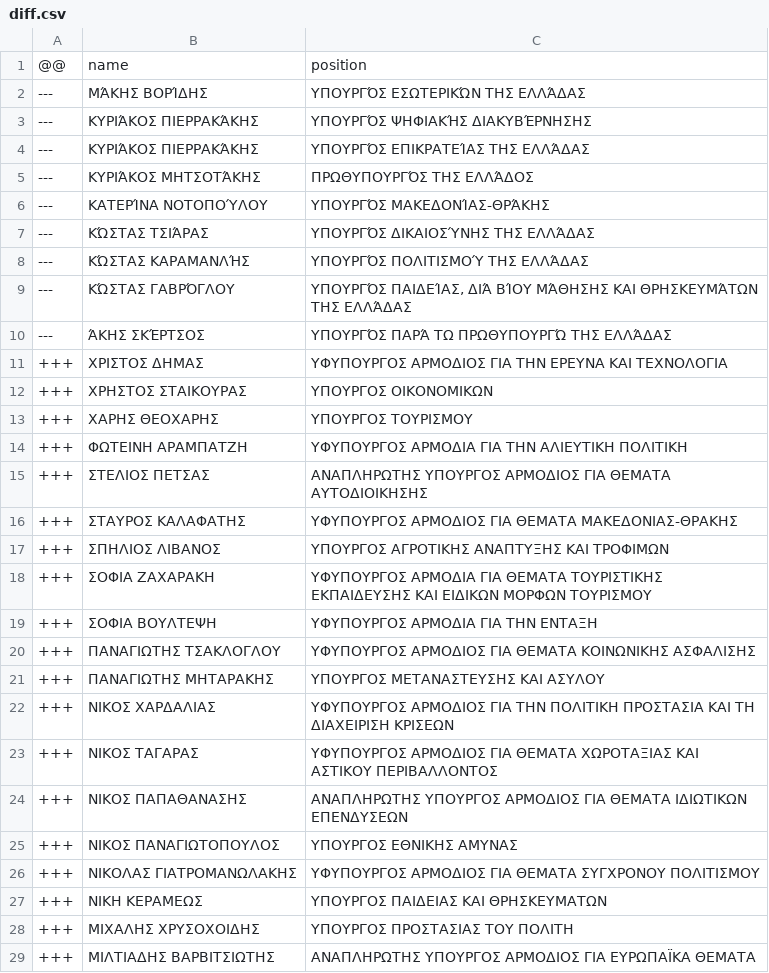
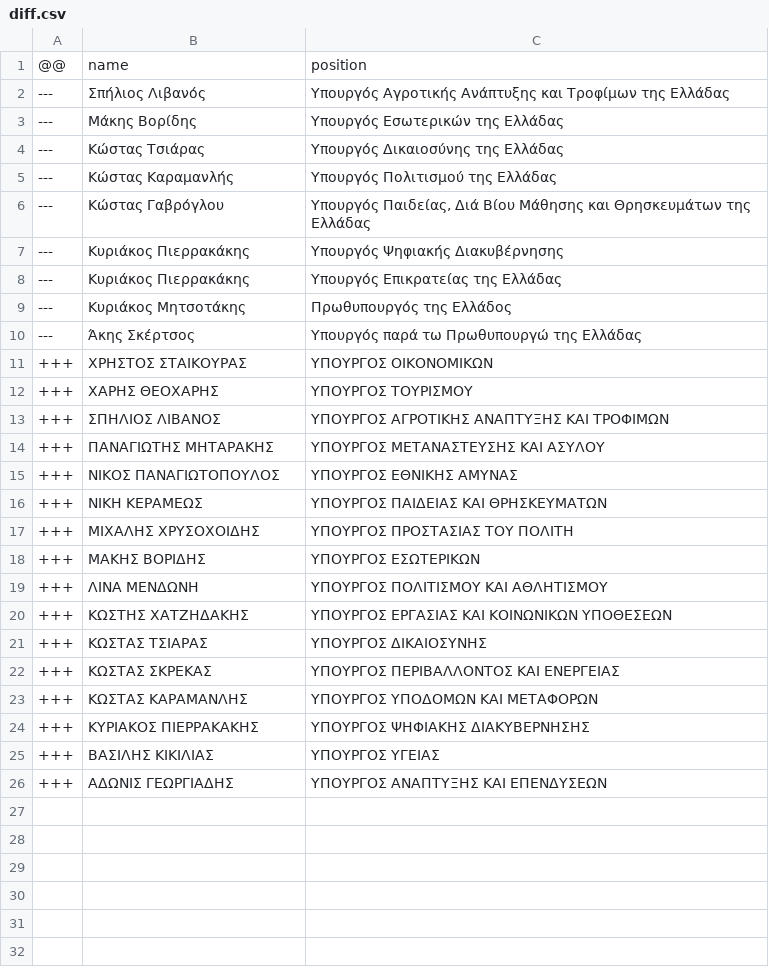
Before and after one commit to every-politician-scrapers/greece-cabinet, a CSV file: data/diff.csv, drawn as a sheet; only a part is shown; the shorter side is filled out with more unchanged rows; removed rows and columns are numbered as before the commit, all else as after; the diff covers the shown part only; the diff names each change by its address in the sheet, - before the commit and + after, or states it on an @@ line.

```diff
--- a/data/diff.csv
+++ b/data/diff.csv
-row 2: --- | ΜΆΚΗΣ ΒΟΡΊΔΗΣ | ΥΠΟΥΡΓΌΣ ΕΣΩΤΕΡΙΚΏΝ ΤΗΣ ΕΛΛΆΔΑΣ
-row 3: --- | ΚΥΡΙΆΚΟΣ ΠΙΕΡΡΑΚΆΚΗΣ | ΥΠΟΥΡΓΌΣ ΨΗΦΙΑΚΉΣ ΔΙΑΚΥΒΈΡΝΗΣΗΣ
-row 4: --- | ΚΥΡΙΆΚΟΣ ΠΙΕΡΡΑΚΆΚΗΣ | ΥΠΟΥΡΓΌΣ ΕΠΙΚΡΑΤΕΊΑΣ ΤΗΣ ΕΛΛΆΔΑΣ
-row 5: --- | ΚΥΡΙΆΚΟΣ ΜΗΤΣΟΤΆΚΗΣ | ΠΡΩΘΥΠΟΥΡΓΌΣ ΤΗΣ ΕΛΛΆΔΟΣ
-row 6: --- | ΚΑΤΕΡΊΝΑ ΝΟΤΟΠΟΎΛΟΥ | ΥΠΟΥΡΓΌΣ ΜΑΚΕΔΟΝΊΑΣ-ΘΡΆΚΗΣ
-row 7: --- | ΚΏΣΤΑΣ ΤΣΙΆΡΑΣ | ΥΠΟΥΡΓΌΣ ΔΙΚΑΙΟΣΎΝΗΣ ΤΗΣ ΕΛΛΆΔΑΣ
-row 8: --- | ΚΏΣΤΑΣ ΚΑΡΑΜΑΝΛΉΣ | ΥΠΟΥΡΓΌΣ ΠΟΛΙΤΙΣΜΟΎ ΤΗΣ ΕΛΛΆΔΑΣ
-row 9: --- | ΚΏΣΤΑΣ ΓΑΒΡΌΓΛΟΥ | ΥΠΟΥΡΓΌΣ ΠΑΙΔΕΊΑΣ, ΔΙΆ ΒΊΟΥ ΜΆΘΗΣΗΣ ΚΑΙ ΘΡΗΣΚΕΥΜΆΤΩΝ ΤΗΣ ΕΛΛΆΔΑΣ
-row 10: --- | ΆΚΗΣ ΣΚΈΡΤΣΟΣ | ΥΠΟΥΡΓΌΣ ΠΑΡΆ ΤΩ ΠΡΩΘΥΠΟΥΡΓΏ ΤΗΣ ΕΛΛΆΔΑΣ
-row 11: +++ | ΧΡΙΣΤΟΣ ΔΗΜΑΣ | ΥΦΥΠΟΥΡΓΟΣ ΑΡΜΟΔΙΟΣ ΓΙΑ ΤΗΝ ΕΡΕΥΝΑ ΚΑΙ ΤΕΧΝΟΛΟΓΙΑ
+row 2: --- | Σπήλιος Λιβανός | Υπουργός Αγροτικής Ανάπτυξης και Τροφίμων της Ελλάδας
+row 3: --- | Μάκης Βορίδης | Υπουργός Εσωτερικών της Ελλάδας
+row 4: --- | Κώστας Τσιάρας | Υπουργός Δικαιοσύνης της Ελλάδας
+row 5: --- | Κώστας Καραμανλής | Υπουργός Πολιτισμού της Ελλάδας
+row 6: --- | Κώστας Γαβρόγλου | Υπουργός Παιδείας, Διά Βίου Μάθησης και Θρησκευμάτων της Ελλάδας
+row 7: --- | Κυριάκος Πιερρακάκης | Υπουργός Ψηφιακής Διακυβέρνησης
+row 8: --- | Κυριάκος Πιερρακάκης | Υπουργός Επικρατείας της Ελλάδας
+row 9: --- | Κυριάκος Μητσοτάκης | Πρωθυπουργός της Ελλάδος
+row 10: --- | Άκης Σκέρτσος | Υπουργός παρά τω Πρωθυπουργώ της Ελλάδας
-row 14: +++ | ΦΩΤΕΙΝΗ ΑΡΑΜΠΑΤΖΗ | ΥΦΥΠΟΥΡΓΟΣ ΑΡΜΟΔΙΑ ΓΙΑ ΤΗΝ ΑΛΙΕΥΤΙΚΗ ΠΟΛΙΤΙΚΗ
-row 15: +++ | ΣΤΕΛΙΟΣ ΠΕΤΣΑΣ | ΑΝΑΠΛΗΡΩΤΗΣ ΥΠΟΥΡΓΟΣ ΑΡΜΟΔΙΟΣ ΓΙΑ ΘΕΜΑΤΑ ΑΥΤΟΔΙΟΙΚΗΣΗΣ
-row 16: +++ | ΣΤΑΥΡΟΣ ΚΑΛΑΦΑΤΗΣ | ΥΦΥΠΟΥΡΓΟΣ ΑΡΜΟΔΙΟΣ ΓΙΑ ΘΕΜΑΤΑ ΜΑΚΕΔΟΝΙΑΣ-ΘΡΑΚΗΣ
-row 18: +++ | ΣΟΦΙΑ ΖΑΧΑΡΑΚΗ | ΥΦΥΠΟΥΡΓΟΣ ΑΡΜΟΔΙΑ ΓΙΑ ΘΕΜΑΤΑ ΤΟΥΡΙΣΤΙΚΗΣ ΕΚΠΑΙΔΕΥΣΗΣ ΚΑΙ ΕΙΔΙΚΩΝ ΜΟΡΦΩΝ ΤΟΥΡΙΣΜΟΥ
-row 19: +++ | ΣΟΦΙΑ ΒΟΥΛΤΕΨΗ | ΥΦΥΠΟΥΡΓΟΣ ΑΡΜΟΔΙΑ ΓΙΑ ΤΗΝ ΕΝΤΑΞΗ
-row 20: +++ | ΠΑΝΑΓΙΩΤΗΣ ΤΣΑΚΛΟΓΛΟΥ | ΥΦΥΠΟΥΡΓΟΣ ΑΡΜΟΔΙΟΣ ΓΙΑ ΘΕΜΑΤΑ ΚΟΙΝΩΝΙΚΗΣ ΑΣΦΑΛΙΣΗΣ
-row 22: +++ | ΝΙΚΟΣ ΧΑΡΔΑΛΙΑΣ | ΥΦΥΠΟΥΡΓΟΣ ΑΡΜΟΔΙΟΣ ΓΙΑ ΤΗΝ ΠΟΛΙΤΙΚΗ ΠΡΟΣΤΑΣΙΑ ΚΑΙ ΤΗ ΔΙΑΧΕΙΡΙΣΗ ΚΡΙΣΕΩΝ
-row 23: +++ | ΝΙΚΟΣ ΤΑΓΑΡΑΣ | ΥΦΥΠΟΥΡΓΟΣ ΑΡΜΟΔΙΟΣ ΓΙΑ ΘΕΜΑΤΑ ΧΩΡΟΤΑΞΙΑΣ ΚΑΙ ΑΣΤΙΚΟΥ ΠΕΡΙΒΑΛΛΟΝΤΟΣ
-row 24: +++ | ΝΙΚΟΣ ΠΑΠΑΘΑΝΑΣΗΣ | ΑΝΑΠΛΗΡΩΤΗΣ ΥΠΟΥΡΓΟΣ ΑΡΜΟΔΙΟΣ ΓΙΑ ΘΕΜΑΤΑ ΙΔΙΩΤΙΚΩΝ ΕΠΕΝΔΥΣΕΩΝ
-row 26: +++ | ΝΙΚΟΛΑΣ ΓΙΑΤΡΟΜΑΝΩΛΑΚΗΣ | ΥΦΥΠΟΥΡΓΟΣ ΑΡΜΟΔΙΟΣ ΓΙΑ ΘΕΜΑΤΑ ΣΥΓΧΡΟΝΟΥ ΠΟΛΙΤΙΣΜΟΥ
-row 29: +++ | ΜΙΛΤΙΑΔΗΣ ΒΑΡΒΙΤΣΙΩΤΗΣ | ΑΝΑΠΛΗΡΩΤΗΣ ΥΠΟΥΡΓΟΣ ΑΡΜΟΔΙΟΣ ΓΙΑ ΕΥΡΩΠΑΪΚΑ ΘΕΜΑΤΑ
```
Also changed, not shown: 26 removed rows elsewhere in this file, data/wikidata.csv, 1 other file.
